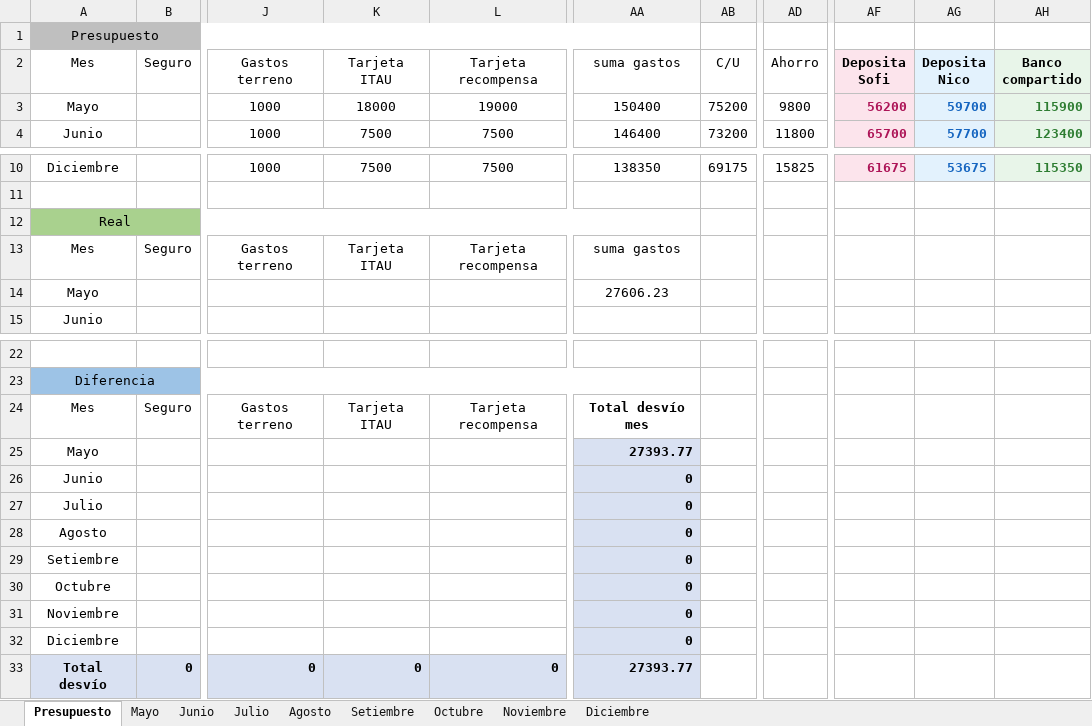
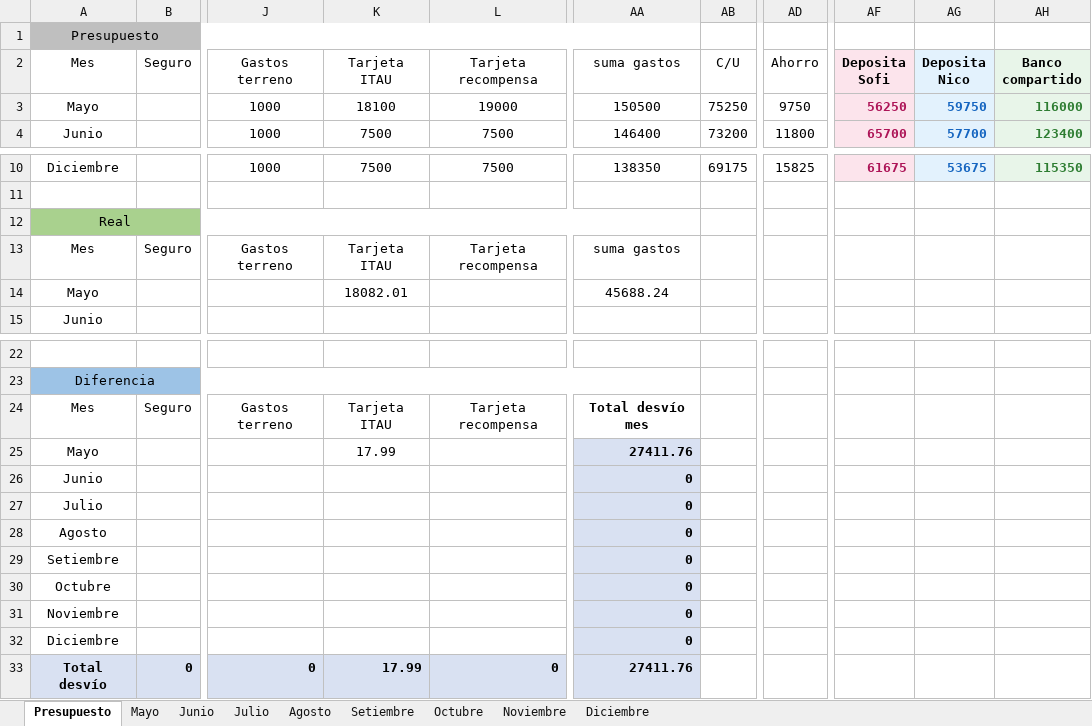
Before and after one commit to PersonalCasa/Presupuesto, an Excel workbook: Presupuesto_2026.xlsx, sheet Presupuesto, drawn as a sheet; only a part is shown, gaps mark what is left out; values as stored, in another font and other column widths than the file's, no borders; conditional formats not drawn; the diff names each change by its address in the sheet, - before the commit and + after, or states it on an @@ line.

Commit message:
Add files via upload

```diff
--- a/Presupuesto_2026.xlsx (sheet Presupuesto)
+++ b/Presupuesto_2026.xlsx (sheet Presupuesto)
-K3 (Tarjeta ITAU): 18000
+K3 (Tarjeta ITAU): 18100
-AA3 (suma gastos): 150400
+AA3 (suma gastos): 150500
-AB3 (C/U): 75200
+AB3 (C/U): 75250
-AD3 (Ahorro): 9800
+AD3 (Ahorro): 9750
-AF3 (Deposita Sofi): 56200
+AF3 (Deposita Sofi): 56250
-AG3 (Deposita Nico): 59700
+AG3 (Deposita Nico): 59750
-AH3 (Banco compartido): 115900
+AH3 (Banco compartido): 116000
-K14 (Tarjeta ITAU): (empty)
+K14 (Tarjeta ITAU): 18082.01
-AA14 (suma gastos): 27606.23
+AA14 (suma gastos): 45688.24
-K25 (Tarjeta ITAU): (empty)
+K25 (Tarjeta ITAU): 17.99
-AA25 (suma gastos): 27393.77
+AA25 (suma gastos): 27411.76
-K33 (Tarjeta ITAU): 0
+K33 (Tarjeta ITAU): 17.99
-AA33 (suma gastos): 27393.77
+AA33 (suma gastos): 27411.76
```
Also changed, not shown: sheet Mayo.
